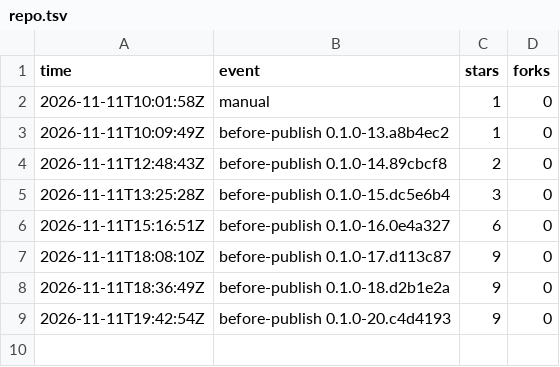
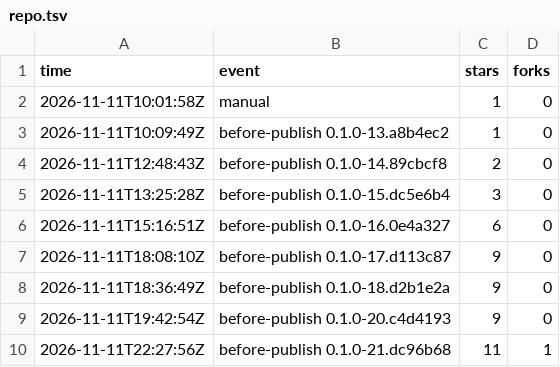
Before and after one commit to cyang2020/brk, a TSV file: repo.tsv, drawn as a sheet.

```diff
--- a/repo.tsv
+++ b/repo.tsv
@@ -9 +9,2 @@ time	event	stars	forks
 2026-11-11T19:42:54Z	before-publish 0.1.0-20.c4d4193	9	0
+2026-11-11T22:27:56Z	before-publish 0.1.0-21.dc96b68	11	1
```
Also changed, not shown: downloads.tsv, 1 other file.
